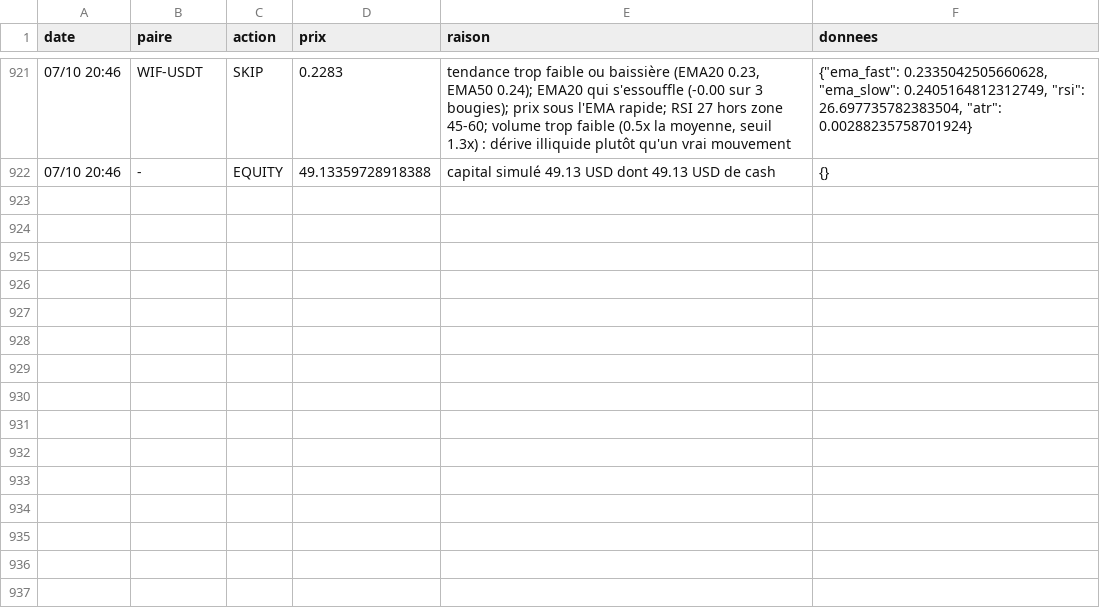
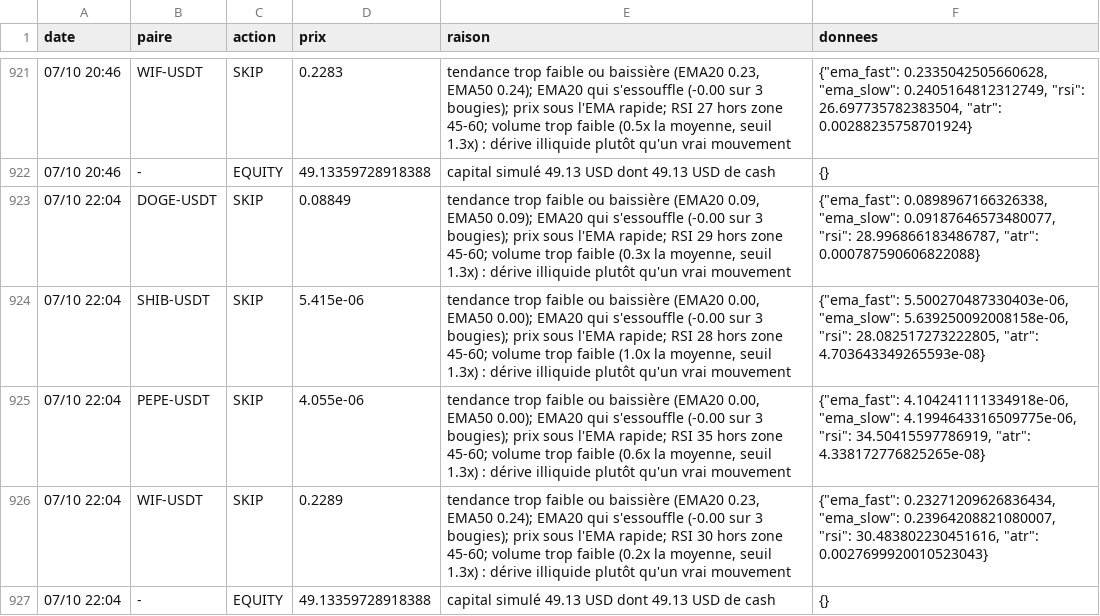
Before and after one commit to nftmooods/Public_App, a CSV file: KrakenPaperBot/data/decisions-memecoin.csv, drawn as a sheet; only a part is shown, gaps mark what is left out.

```diff
--- a/KrakenPaperBot/data/decisions-memecoin.csv
+++ b/KrakenPaperBot/data/decisions-memecoin.csv
@@ -922 +922,6 @@ date,paire,action,prix,raison,donnees
 07/10 20:46,-,EQUITY,49.13359728918388,capital simulé 49.13 USD dont 49.13 USD de cash,{}
+07/10 22:04,DOGE-USDT,SKIP,0.08849,"tendance trop faible ou baissière (EMA20 0.09, EMA50 0.09); EMA20 qui s'essouffle (-0.00 sur 3 bougies); prix sous l'EMA rapide; RSI 29 hors zone 45-60; volume trop faible (0.3x la moyenne, seuil 1.3x) : dérive illiquide plutôt qu'un vrai mouvement","{""ema_fast"": 0.0898967166326338, ""ema_slow"": 0.09187646573480077, ""rsi"": 28.996866183486787, ""atr"": 0.000787590606822088}"
+07/10 22:04,SHIB-USDT,SKIP,5.415e-06,"tendance trop faible ou baissière (EMA20 0.00, EMA50 0.00); EMA20 qui s'essouffle (-0.00 sur 3 bougies); prix sous l'EMA rapide; RSI 28 hors zone 45-60; volume trop faible (1.0x la moyenne, seuil 1.3x) : dérive illiquide plutôt qu'un vrai mouvement","{""ema_fast"": 5.500270487330403e-06, ""ema_slow"": 5.639250092008158e-06, ""rsi"": 28.082517273222805, ""atr"": 4.703643349265593e-08}"
+07/10 22:04,PEPE-USDT,SKIP,4.055e-06,"tendance trop faible ou baissière (EMA20 0.00, EMA50 0.00); EMA20 qui s'essouffle (-0.00 sur 3 bougies); prix sous l'EMA rapide; RSI 35 hors zone 45-60; volume trop faible (0.6x la moyenne, seuil 1.3x) : dérive illiquide plutôt qu'un vrai mouvement","{""ema_fast"": 4.104241111334918e-06, ""ema_slow"": 4.1994643316509775e-06, ""rsi"": 34.50415597786919, ""atr"": 4.338172776825265e-08}"
+07/10 22:04,WIF-USDT,SKIP,0.2289,"tendance trop faible ou baissière (EMA20 0.23, EMA50 0.24); EMA20 qui s'essouffle (-0.00 sur 3 bougies); prix sous l'EMA rapide; RSI 30 hors zone 45-60; volume trop faible (0.2x la moyenne, seuil 1.3x) : dérive illiquide plutôt qu'un vrai mouvement","{""ema_fast"": 0.23271209626836434, ""ema_slow"": 0.23964208821080007, ""rsi"": 30.483802230451616, ""atr"": 0.0027699920010523043}"
+07/10 22:04,-,EQUITY,49.13359728918388,capital simulé 49.13 USD dont 49.13 USD de cash,{}
```
Also changed, not shown: KrakenPaperBot/data/decisions-accumulation.csv, KrakenPaperBot/data/decisions-agressif.csv, 6 other files.
